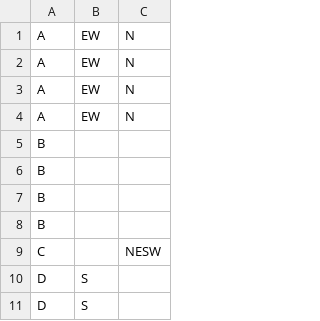
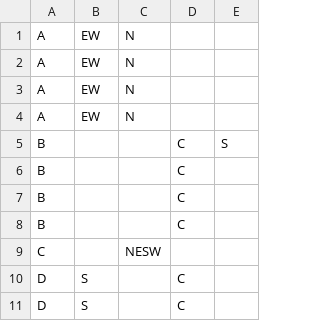
Before and after one commit to palaszwaldemar/Carcassonne-gdx, a CSV file: assets/TilesInfo.csv, drawn as a sheet; only a part is shown; the diff names each change by its address in the sheet, - before the commit and + after, or states it on an @@ line.

Commit message:
added to file "TilesInfo" info about churches, villages and shields

```diff
--- a/assets/TilesInfo.csv
+++ b/assets/TilesInfo.csv
+column D, rows 5-11: C | C | C | C |  | C | C
+column E, row 5: S
```
Also changed, not shown: 1 other file.
